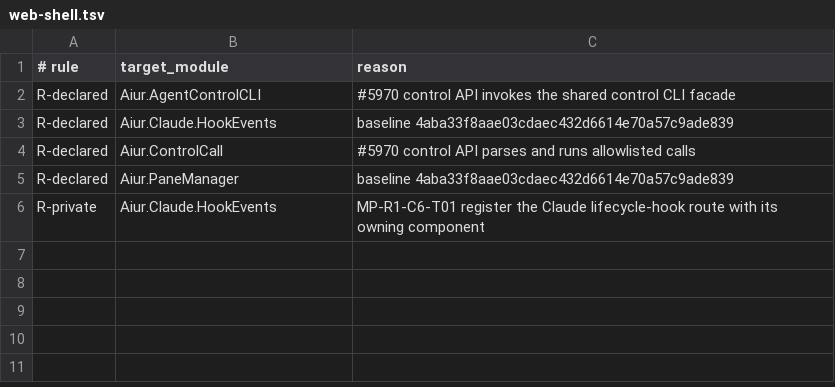
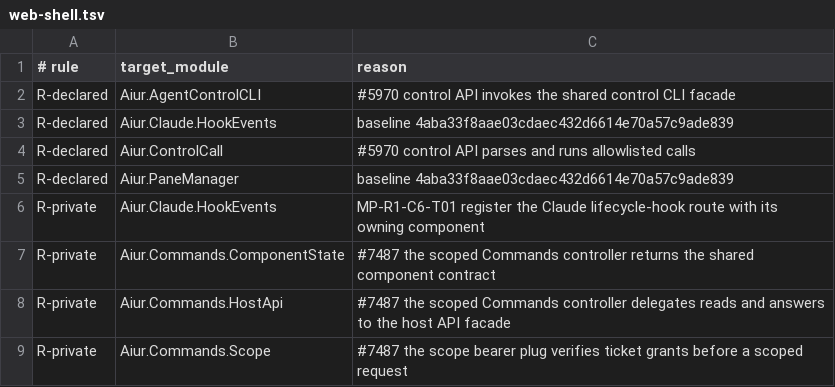
Before and after one commit to aiur-team/aiur, a TSV file: scripts/components/allowlist/web-shell.tsv, drawn as a sheet; the diff names each change by its address in the sheet, - before the commit and + after, or states it on an @@ line.

Commit message:
Extract permission-scoped Commands API and embeddable component (#7526)
Co-authored-by: its-everdred <kevinweaver2@gmail.com>

```diff
--- a/scripts/components/allowlist/web-shell.tsv
+++ b/scripts/components/allowlist/web-shell.tsv
+row 7: R-private | Aiur.Commands.ComponentState | #7487 the scoped Commands controller returns the shared component contract
+row 8: R-private | Aiur.Commands.HostApi | #7487 the scoped Commands controller delegates reads and answers to the host API facade
+row 9: R-private | Aiur.Commands.Scope | #7487 the scope bearer plug verifies ticket grants before a scoped request
```
Also changed, not shown: scripts/components/allowlist/dashboard-ui.tsv, 47 other files.
